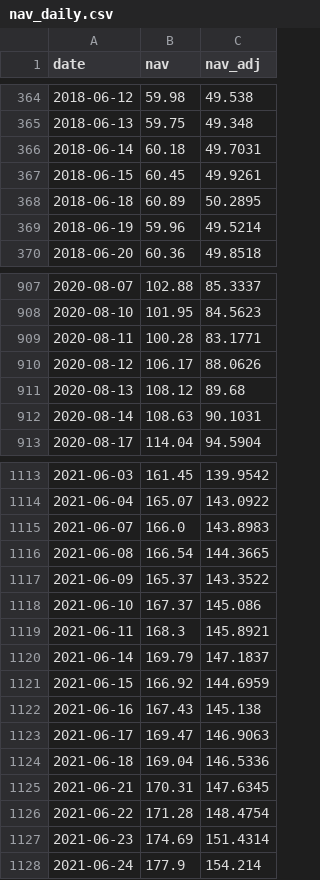
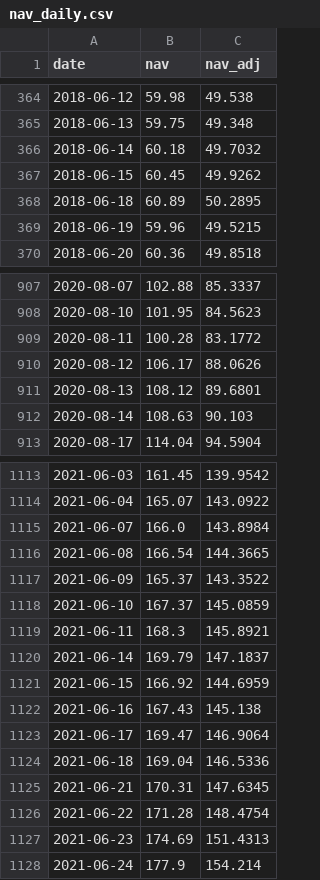
Before and after one commit to Hya-cinthus/special_situation, a CSV file: situations/spacex_baron/data/processed/nav_daily.csv, drawn as a sheet; only a part is shown, gaps mark what is left out; the diff covers the shown part only.

```diff
--- a/situations/spacex_baron/data/processed/nav_daily.csv
+++ b/situations/spacex_baron/data/processed/nav_daily.csv
@@ -365,6 +365,6 @@ date,nav,nav_adj
 2018-06-13,59.75,49.348
-2018-06-14,60.18,49.7031
-2018-06-15,60.45,49.9261
+2018-06-14,60.18,49.7032
+2018-06-15,60.45,49.9262
 2018-06-18,60.89,50.2895
-2018-06-19,59.96,49.5214
+2018-06-19,59.96,49.5215
 2018-06-20,60.36,49.8518
@@ -908,6 +908,6 @@ date,nav,nav_adj
 2020-08-10,101.95,84.5623
-2020-08-11,100.28,83.1771
+2020-08-11,100.28,83.1772
 2020-08-12,106.17,88.0626
-2020-08-13,108.12,89.68
-2020-08-14,108.63,90.1031
+2020-08-13,108.12,89.6801
+2020-08-14,108.63,90.103
 2020-08-17,114.04,94.5904
@@ -1114,6 +1114,6 @@ date,nav,nav_adj
 2021-06-04,165.07,143.0922
-2021-06-07,166.0,143.8983
+2021-06-07,166.0,143.8984
 2021-06-08,166.54,144.3665
 2021-06-09,165.37,143.3522
-2021-06-10,167.37,145.086
+2021-06-10,167.37,145.0859
 2021-06-11,168.3,145.8921
@@ -1122,3 +1122,3 @@ date,nav,nav_adj
 2021-06-16,167.43,145.138
-2021-06-17,169.47,146.9063
+2021-06-17,169.47,146.9064
 2021-06-18,169.04,146.5336
@@ -1126,3 +1126,3 @@ date,nav,nav_adj
 2021-06-22,171.28,148.4754
-2021-06-23,174.69,151.4314
+2021-06-23,174.69,151.4313
 2021-06-24,177.9,154.214
```
Also changed, not shown: 39 edited cells elsewhere in this file, 17 other files.
